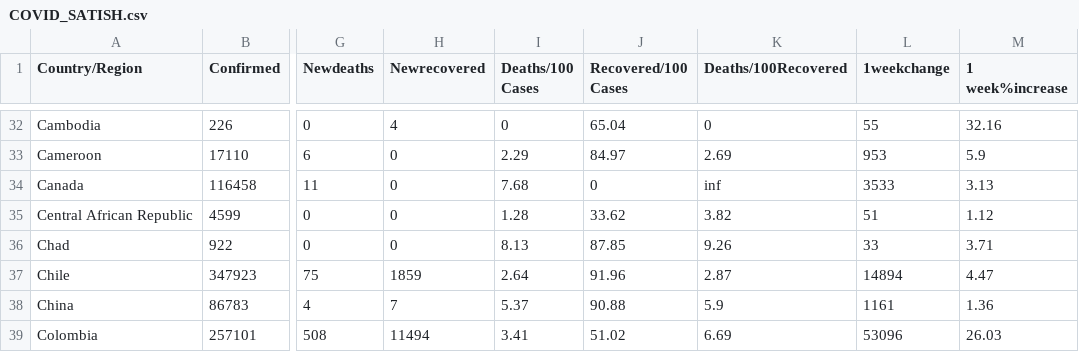
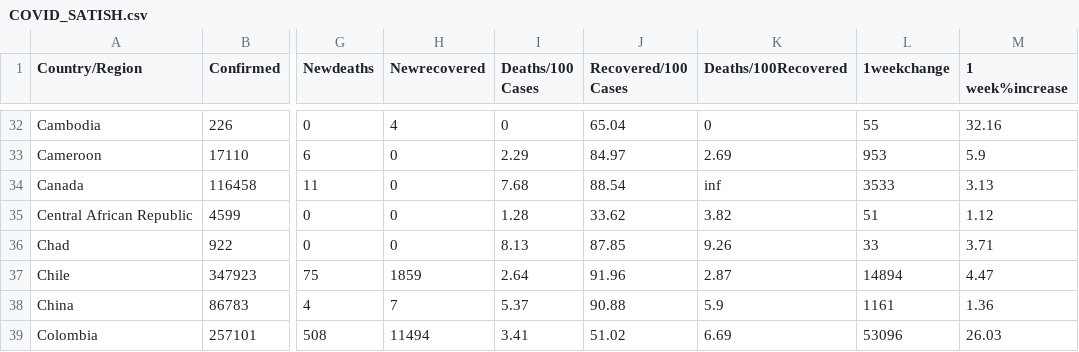
Before and after one commit to satish2198/satishfit3179.github.io, a CSV file: wk10hw/data/COVID_SATISH.csv, drawn as a sheet; only a part is shown, gaps mark what is left out; the diff names each change by its address in the sheet, - before the commit and + after, or states it on an @@ line.

Commit message:
Update COVID_SATISH.csv

```diff
--- a/wk10hw/data/COVID_SATISH.csv
+++ b/wk10hw/data/COVID_SATISH.csv
-J34 (Recovered/100 Cases): 0
+J34 (Recovered/100 Cases): 88.54
```
